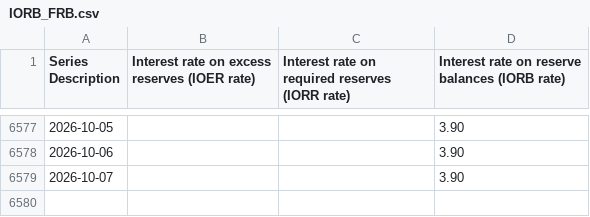
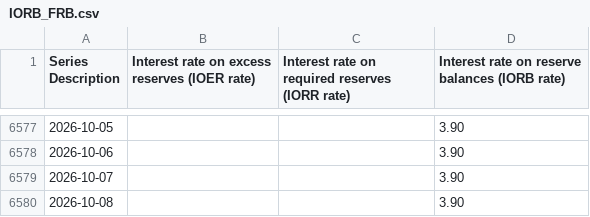
Before and after one commit to Vincizh/market-fragility-dashboard, a CSV file: data/fred-cache/IORB_FRB.csv, drawn as a sheet; only a part is shown, gaps mark what is left out; the diff names each change by its address in the sheet, - before the commit and + after, or states it on an @@ line.

```diff
--- a/data/fred-cache/IORB_FRB.csv
+++ b/data/fred-cache/IORB_FRB.csv
+row 6580: 2026-10-08 |  |  | 3.90
```
Also changed, not shown: 1 other file.
